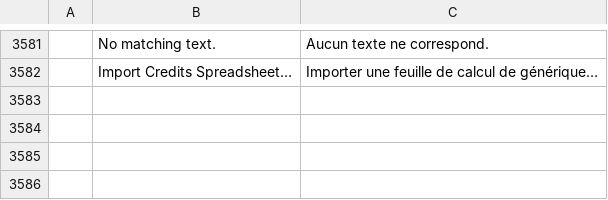
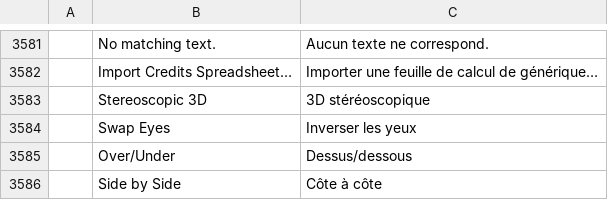
Before and after one commit to ubuntuokos/CinemaFundArchitecture4, a TSV file: crates/ui-egui/src/i18n/fr.tsv, drawn as a sheet; only a part is shown, gaps mark what is left out.

```diff
--- a/crates/ui-egui/src/i18n/fr.tsv
+++ b/crates/ui-egui/src/i18n/fr.tsv
@@ -3582 +3582,5 @@
 	Import Credits Spreadsheet…	Importer une feuille de calcul de générique…
+	Stereoscopic 3D	3D stéréoscopique
+	Swap Eyes	Inverser les yeux
+	Over/Under	Dessus/dessous
+	Side by Side	Côte à côte
```
Also changed, not shown: crates/ui-egui/src/i18n/de.tsv, crates/ui-egui/src/i18n/es.tsv, 13 other files.
